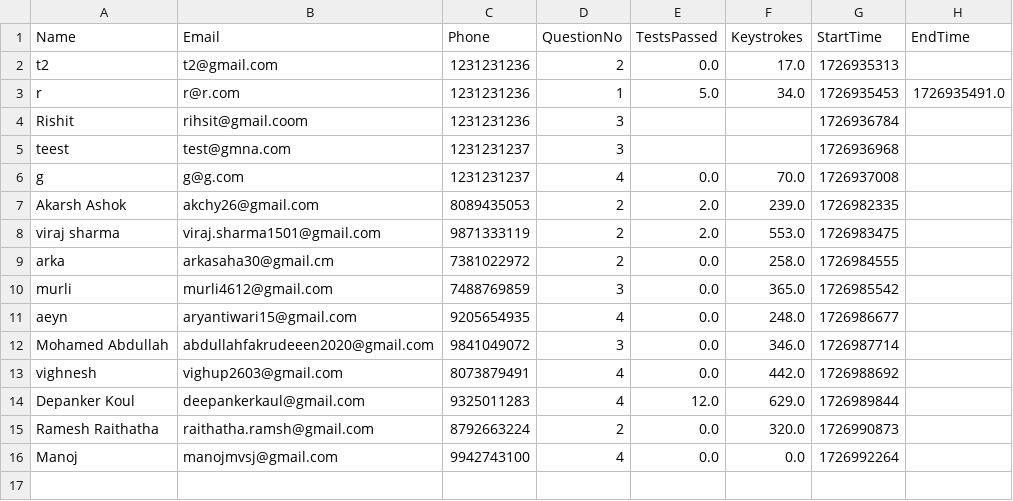
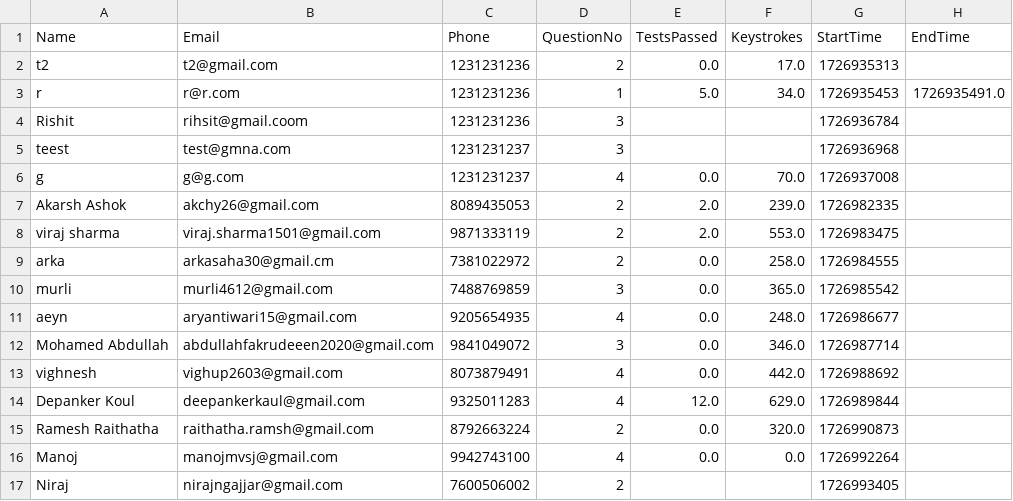
Before and after one commit to abnormalGptPycon/pycon-repo-66, a CSV file: pycon/participants.csv, drawn as a sheet; the diff names each change by its address in the sheet, - before the commit and + after, or states it on an @@ line.

Commit message:
1726994030

```diff
--- a/pycon/participants.csv
+++ b/pycon/participants.csv
+row 17: Niraj | nirajngajjar@gmail.com | 7600506002 | 2 |  |  | 1726993405
```
